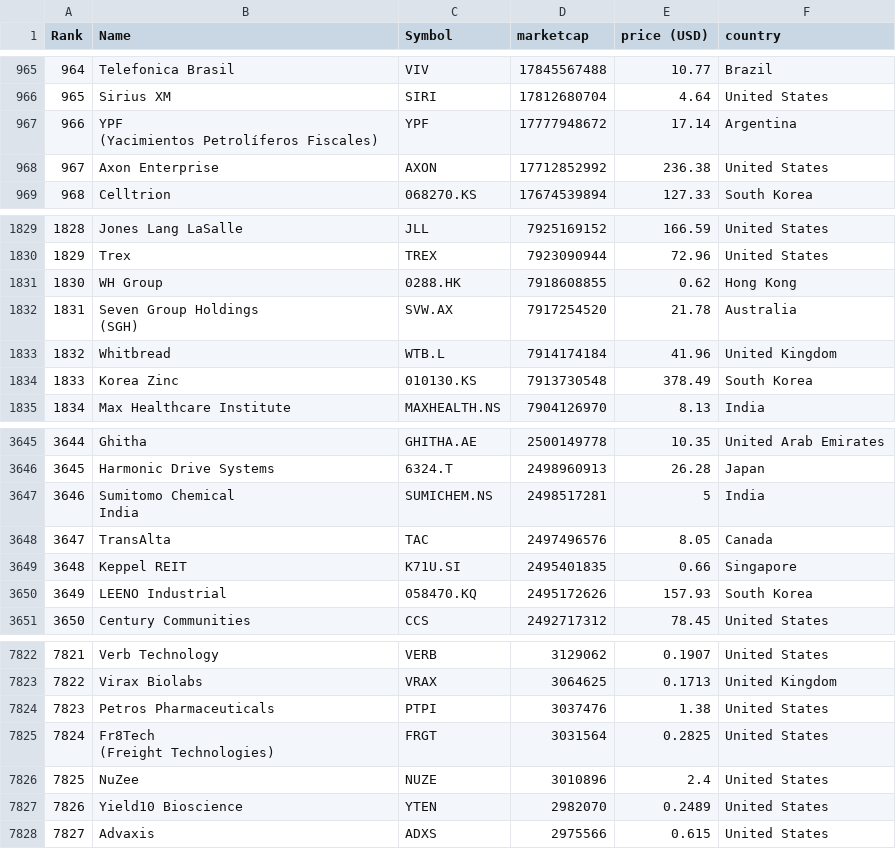
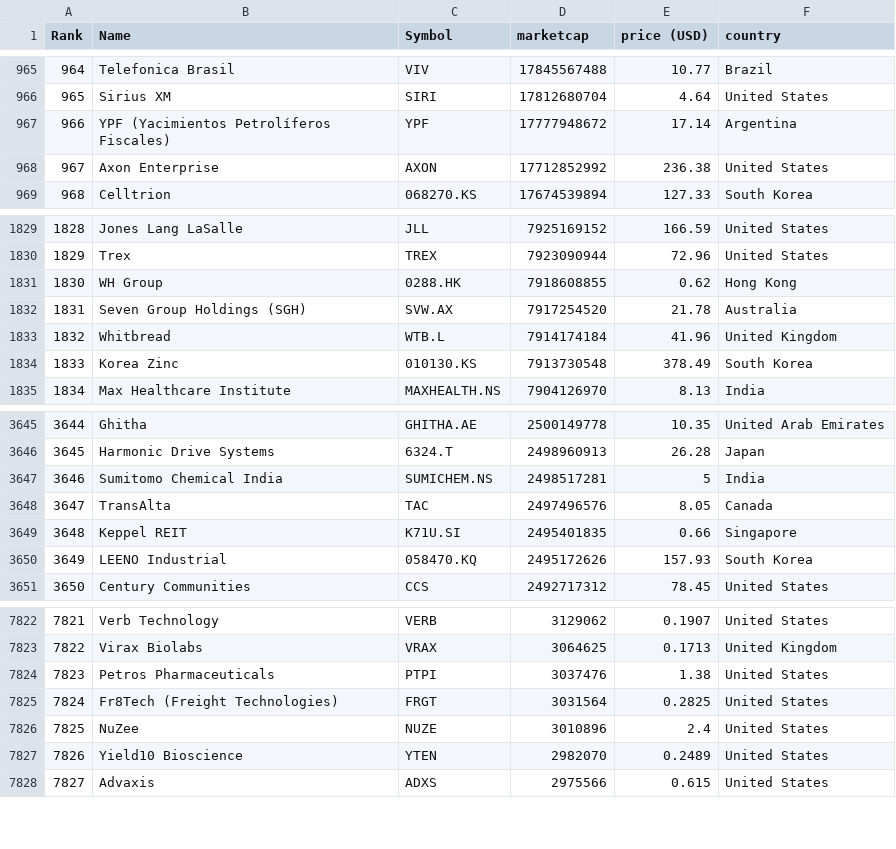
Before and after one commit to sagedemage/random_company_cpp, a CSV file: original_data/largest_companies_by_market_cap.csv, drawn as a sheet; only a part is shown, gaps mark what is left out.

Commit message:
fixed the format of the CSV file

```diff
--- a/original_data/largest_companies_by_market_cap.csv
+++ b/original_data/largest_companies_by_market_cap.csv
@@ -966,4 +966,3 @@
 "965","Sirius XM","SIRI","17812680704","4.64","United States"
-"966","YPF
- (Yacimientos Petrolíferos Fiscales)","YPF","17777948672","17.14","Argentina"
+"966","YPF (Yacimientos Petrolíferos Fiscales)","YPF","17777948672","17.14","Argentina"
 "967","Axon Enterprise","AXON","17712852992","236.38","United States"
@@ -1832,4 +1831,3 @@
 "1830","WH Group","0288.HK","7918608855","0.62","Hong Kong"
-"1831","Seven Group Holdings
- (SGH)","SVW.AX","7917254520","21.78","Australia"
+"1831","Seven Group Holdings (SGH)","SVW.AX","7917254520","21.78","Australia"
 "1832","Whitbread","WTB.L","7914174184","41.96","United Kingdom"
@@ -3648,4 +3646,3 @@
 "3645","Harmonic Drive Systems","6324.T","2498960913","26.28","Japan"
-"3646","Sumitomo Chemical
- India","SUMICHEM.NS","2498517281","5","India"
+"3646","Sumitomo Chemical India","SUMICHEM.NS","2498517281","5","India"
 "3647","TransAlta","TAC","2497496576","8.05","Canada"
@@ -7827,4 +7824,3 @@
 "7823","Petros Pharmaceuticals","PTPI","3037476","1.38","United States"
-"7824","Fr8Tech
- (Freight Technologies)","FRGT","3031564","0.2825","United States"
+"7824","Fr8Tech (Freight Technologies)","FRGT","3031564","0.2825","United States"
 "7825","NuZee","NUZE","3010896","2.4","United States"
```
